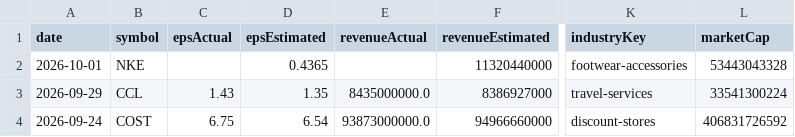
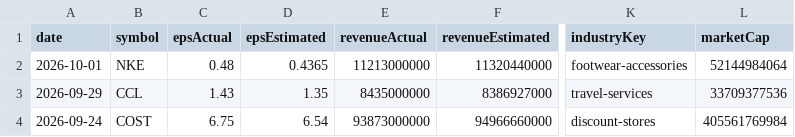
Before and after one commit to fishinmn/stock_screener, a CSV file: data/fundamentals_screener_recent_earnings.csv, drawn as a sheet; only a part is shown, gaps mark what is left out; the diff names each change by its address in the sheet, - before the commit and + after, or states it on an @@ line.

```diff
--- a/data/fundamentals_screener_recent_earnings.csv
+++ b/data/fundamentals_screener_recent_earnings.csv
-C2 (epsActual): (empty)
+C2 (epsActual): 0.48
-E2 (revenueActual): (empty)
+E2 (revenueActual): 11213000000
-L2 (marketCap): 53443043328
+L2 (marketCap): 52144984064
-E3 (revenueActual): 8435000000.0
+E3 (revenueActual): 8435000000
-L3 (marketCap): 33541300224
+L3 (marketCap): 33709377536
-E4 (revenueActual): 93873000000.0
+E4 (revenueActual): 93873000000
-L4 (marketCap): 406831726592
+L4 (marketCap): 405561769984
```
Also changed, not shown: data/recent_earnings.csv, data/recent_earnings_data.csv, 9 other files.
